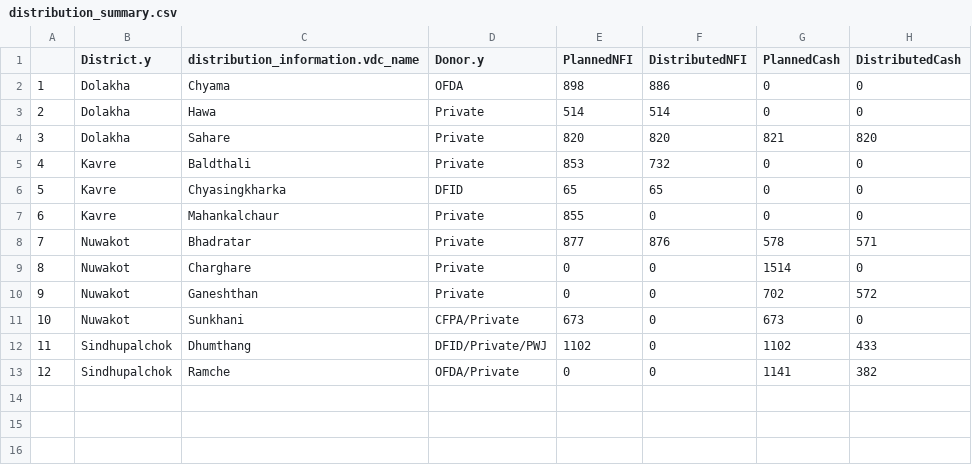
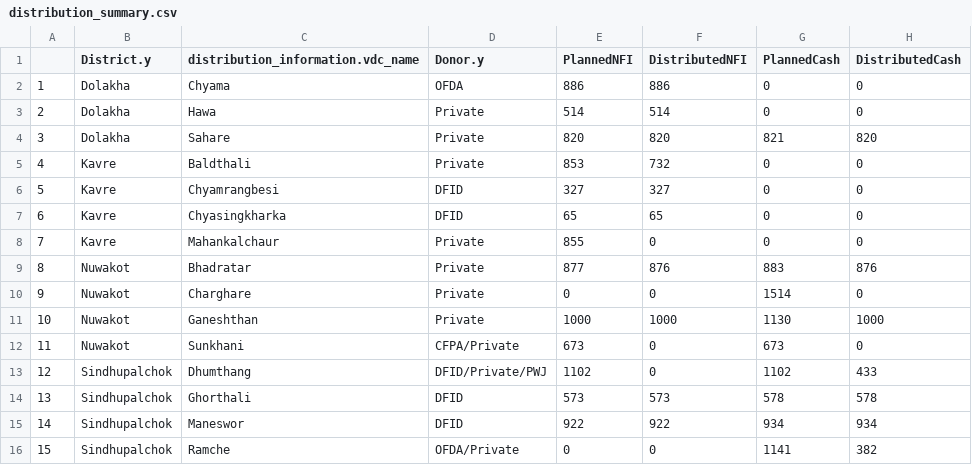
Before and after one commit to KathmanduLivingLabs/DistributionSummary, a CSV file: distribution_summary.csv, drawn as a sheet; addresses are those after the commit; the diff names each change by its address in the sheet, - before the commit and + after, or states it on an @@ line.

Commit message:
working on donor stuff

```diff
--- a/distribution_summary.csv
+++ b/distribution_summary.csv
-E2 (PlannedNFI): 898
+E2 (PlannedNFI): 886
+row 6: 5 | Kavre | Chyamrangbesi | DFID | 327 | 327 | 0 | 0
@@ column A renumbered from row 7 down @@
-G9 (PlannedCash): 578
+G9 (PlannedCash): 883
-H9 (DistributedCash): 571
+H9 (DistributedCash): 876
-E11 (PlannedNFI): 0
+E11 (PlannedNFI): 1000
-F11 (DistributedNFI): 0
+F11 (DistributedNFI): 1000
-G11 (PlannedCash): 702
+G11 (PlannedCash): 1130
-H11 (DistributedCash): 572
+H11 (DistributedCash): 1000
+row 14: 13 | Sindhupalchok | Ghorthali | DFID | 573 | 573 | 578 | 578
+row 15: 14 | Sindhupalchok | Maneswor | DFID | 922 | 922 | 934 | 934
```
Also changed, not shown: 2 other files.
